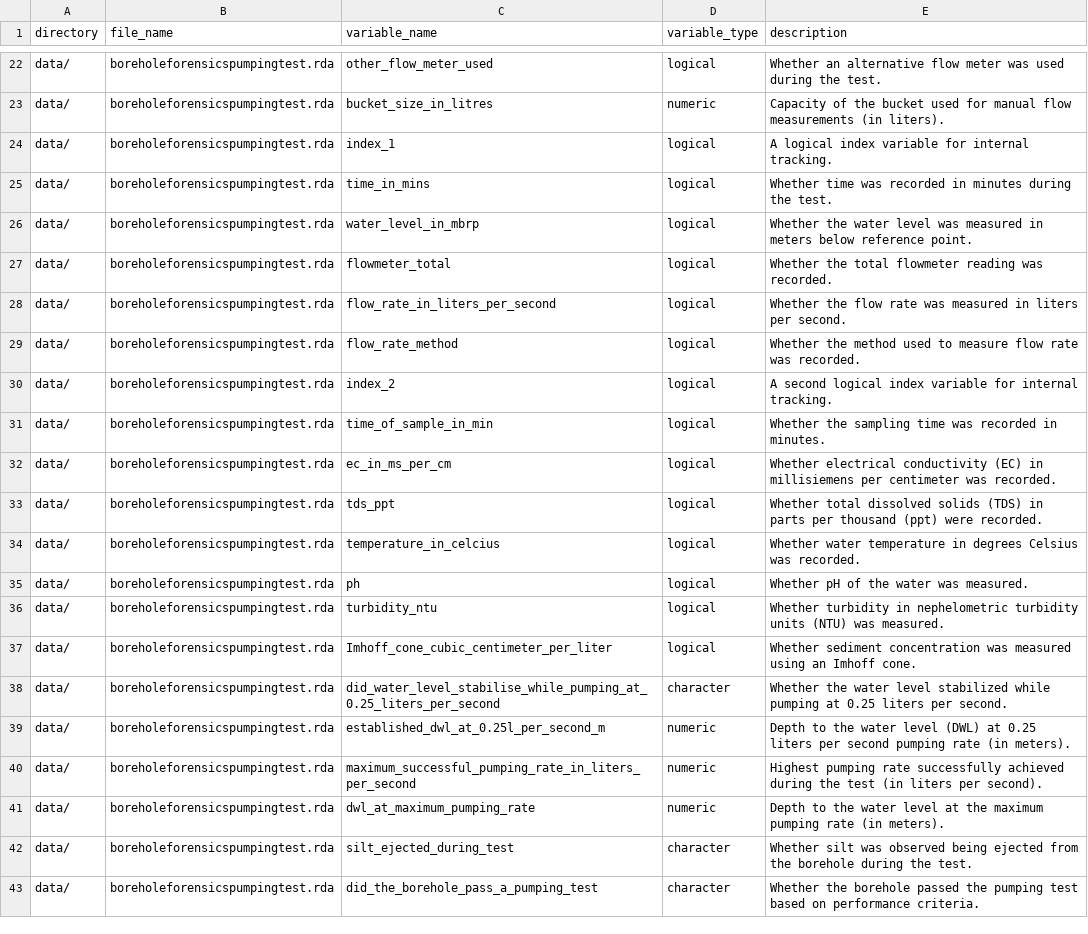
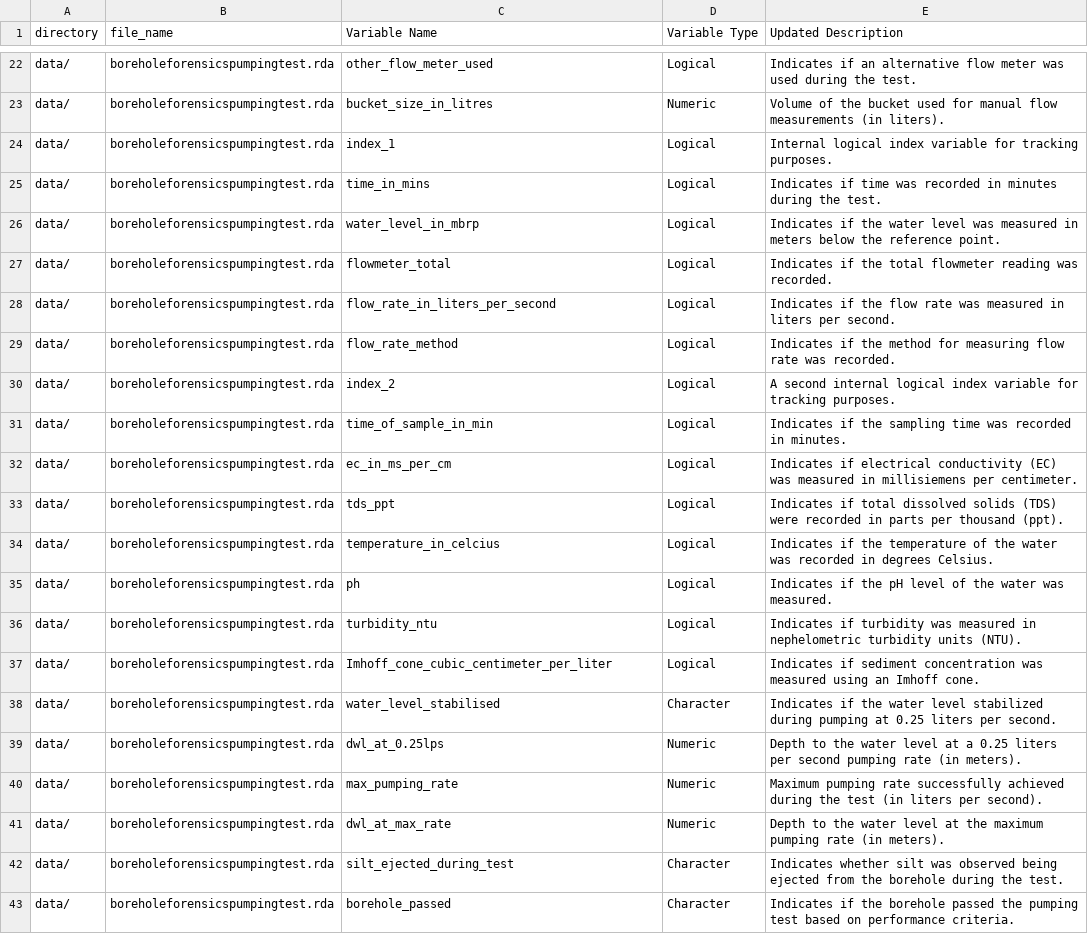
Before and after one commit to openwashdata/boreholeforensicspumpingtest, a CSV file: data-raw/dictionary.csv, drawn as a sheet; only a part is shown, gaps mark what is left out; the diff covers the shown part only; the diff names each change by its address in the sheet, - before the commit and + after, or states it on an @@ line.

```diff
--- a/data-raw/dictionary.csv
+++ b/data-raw/dictionary.csv
-C1: variable_name
+C1: Variable Name
-D1: variable_type
+D1: Variable Type
-E1: description
+E1: Updated Description
-D22 (Variable Type): logical
+D22 (Variable Type): Logical
-E22 (Updated Description): Whether an alternative…
+E22 (Updated Description): Indicates if an alternative…
-D23 (Variable Type): numeric
+D23 (Variable Type): Numeric
-E23 (Updated Description): Capacity of the…
+E23 (Updated Description): Volume of the…
-D24:D37 (Variable Type): logical
+D24:D37 (Variable Type): Logical
-E24 (Updated Description): A logical index variable for internal tracking.
+E24 (Updated Description): Internal logical index variable for tracking purposes.
-E25 (Updated Description): Whether time was…
+E25 (Updated Description): Indicates if time was…
-E26 (Updated Description): Whether the water level was measured in meters below reference point.
+E26 (Updated Description): Indicates if the water level was measured in meters below the reference point.
-E27 (Updated Description): Whether the total…
+E27 (Updated Description): Indicates if the total…
-E28 (Updated Description): Whether the flow…
+E28 (Updated Description): Indicates if the flow…
-E29 (Updated Description): Whether the method used to measure flow rate…
+E29 (Updated Description): Indicates if the method for measuring flow rate…
-E30 (Updated Description): A second logical index variable for internal tracking.
+E30 (Updated Description): A second internal logical index variable for tracking purposes.
-E31 (Updated Description): Whether the sampling…
+E31 (Updated Description): Indicates if the sampling…
-E32 (Updated Description): Whether electrical conductivity (EC) in millisiemens per centimeter was recorded.
+E32 (Updated Description): Indicates if electrical conductivity (EC) was measured in millisiemens per centimeter.
-E33 (Updated Description): Whether total dissolved solids (TDS) in parts per thousand (ppt) were recorded.
+E33 (Updated Description): Indicates if total dissolved solids (TDS) were recorded in parts per thousand (ppt).
-E34 (Updated Description): Whether water temperature in degrees Celsius was recorded.
+E34 (Updated Description): Indicates if the temperature of the water was recorded in degrees Celsius.
-E35 (Updated Description): Whether pH of the water was measured.
+E35 (Updated Description): Indicates if the pH level of the water was measured.
-E36 (Updated Description): Whether turbidity in nephelometric turbidity units (NTU) was measured.
+E36 (Updated Description): Indicates if turbidity was measured in nephelometric turbidity units (NTU).
-E37 (Updated Description): Whether sediment concentration…
+E37 (Updated Description): Indicates if sediment concentration…
-C38 (Variable Name): did_water_level_stabilise_while_pumping_at_0.25_liters_per_second
+C38 (Variable Name): water_level_stabilised
-D38 (Variable Type): character
+D38 (Variable Type): Character
-E38 (Updated Description): Whether the water level stabilized while pumping at…
+E38 (Updated Description): Indicates if the water level stabilized during pumping at…
-C39 (Variable Name): established_dwl_at_0.25l_per_second_m
+C39 (Variable Name): dwl_at_0.25lps
-D39:D41 (Variable Type): numeric
+D39:D41 (Variable Type): Numeric
-E39 (Updated Description): …water level (DWL) at 0.25 liters…
+E39 (Updated Description): …water level at a 0.25 liters…
-C40 (Variable Name): maximum_successful_pumping_rate_in_liters_per_second
+C40 (Variable Name): max_pumping_rate
-E40 (Updated Description): Highest pumping rate…
+E40 (Updated Description): Maximum pumping rate…
-C41 (Variable Name): dwl_at_maximum_pumping_rate
+C41 (Variable Name): dwl_at_max_rate
-D42:D43 (Variable Type): character
+D42:D43 (Variable Type): Character
-E42 (Updated Description): Whether silt was…
+E42 (Updated Description): Indicates whether silt was…
-C43 (Variable Name): did_the_borehole_pass_a_pumping_test
+C43 (Variable Name): borehole_passed
-E43 (Updated Description): Whether the borehole…
+E43 (Updated Description): Indicates if the borehole…
```
Also changed, not shown: 48 edited cells elsewhere in this file, 3 other files.
